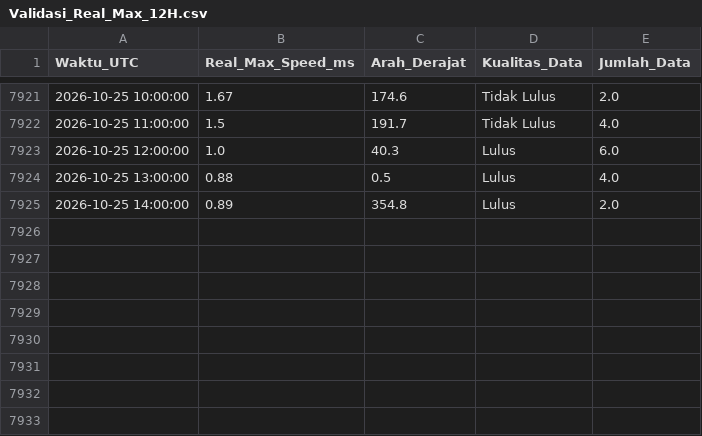
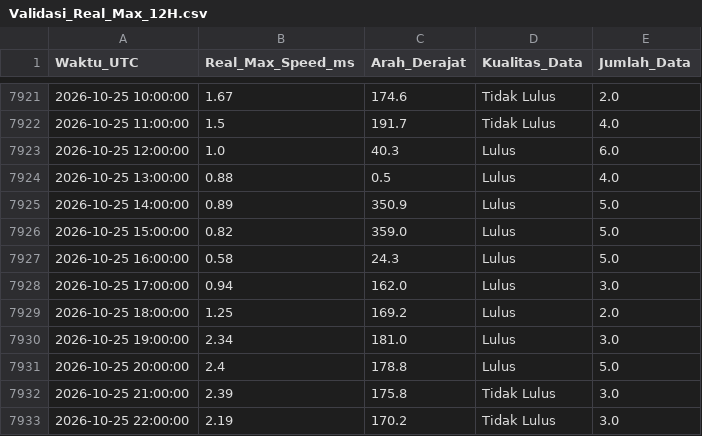
Before and after one commit to Umarhaidaralfaruq/MARLIN-Marine-Current-Intelligence-System, a CSV file: Hasil_Validasi/Validasi_Real_Max_12H.csv, drawn as a sheet; only a part is shown, gaps mark what is left out.

```diff
--- a/Hasil_Validasi/Validasi_Real_Max_12H.csv
+++ b/Hasil_Validasi/Validasi_Real_Max_12H.csv
@@ -7924,2 +7924,10 @@ Waktu_UTC,Real_Max_Speed_ms,Arah_Derajat,Kualitas_Data,Jumlah_Data
 2026-10-25 13:00:00,0.88,0.5,Lulus,4.0
-2026-10-25 14:00:00,0.89,354.8,Lulus,2.0
+2026-10-25 14:00:00,0.89,350.9,Lulus,5.0
+2026-10-25 15:00:00,0.82,359.0,Lulus,5.0
+2026-10-25 16:00:00,0.58,24.3,Lulus,5.0
+2026-10-25 17:00:00,0.94,162.0,Lulus,3.0
+2026-10-25 18:00:00,1.25,169.2,Lulus,2.0
+2026-10-25 19:00:00,2.34,181.0,Lulus,3.0
+2026-10-25 20:00:00,2.4,178.8,Lulus,5.0
+2026-10-25 21:00:00,2.39,175.8,Tidak Lulus,3.0
+2026-10-25 22:00:00,2.19,170.2,Tidak Lulus,3.0
```
Also changed, not shown: 2 other files.
